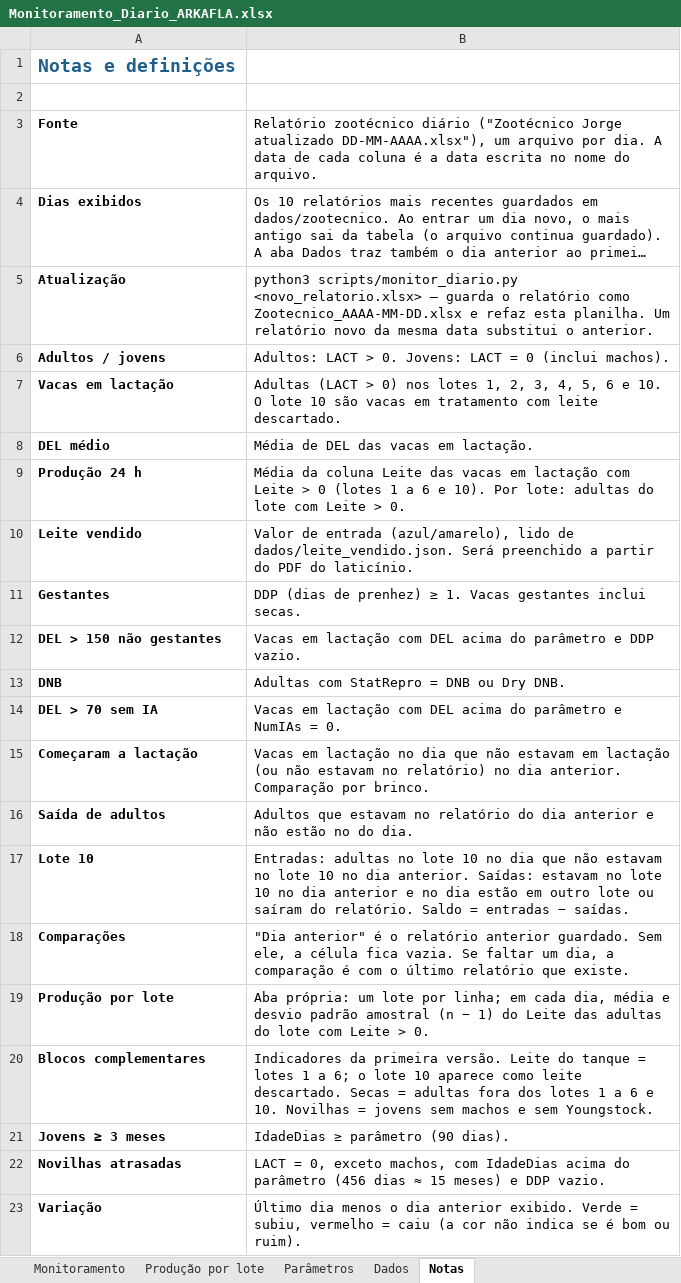
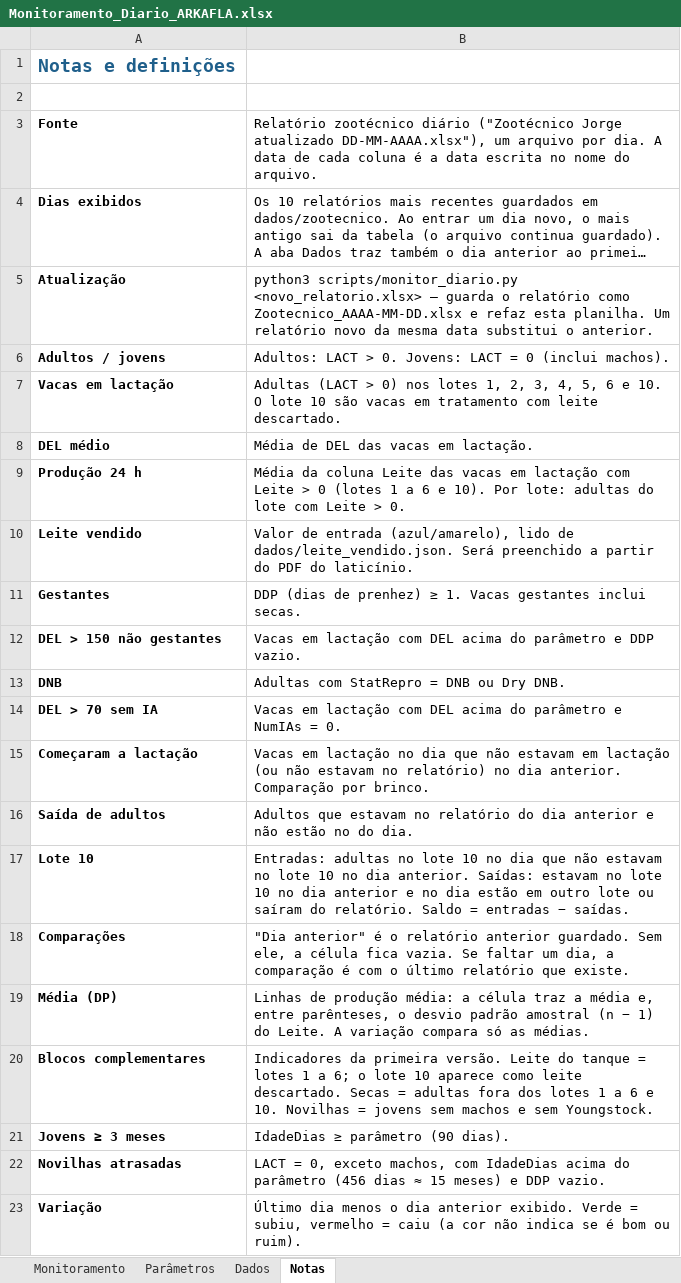
Before and after one commit to helem130516-ux/arkafla, an Excel workbook: monitoramento/Monitoramento_Diario_ARKAFLA.xlsx, sheet Notas, drawn as a sheet; long unchanged cells end in …; values as stored, in another font and other column widths than the file's, no borders; removed rows and columns are numbered as before the commit, all else as after; the diff names each change by its address in the sheet, - before the commit and + after, or states it on an @@ line.

```diff
--- a/monitoramento/Monitoramento_Diario_ARKAFLA.xlsx (sheet Notas)
+++ b/monitoramento/Monitoramento_Diario_ARKAFLA.xlsx (sheet Notas)
-sheet tab: Produção por lote
-row 19: Produção por lote | Aba própria: um lote por linha; em cada dia, média e desvio padrão amostral (n − 1) do Leite das adultas do lote com Leite > 0.
+row 19: Média (DP) | Linhas de produção média: a célula traz a média e, entre parênteses, o desvio padrão amostral (n − 1) do Leite. A variação compara só as médias.
```
Also changed, not shown: sheet Monitoramento, 4 other files.
